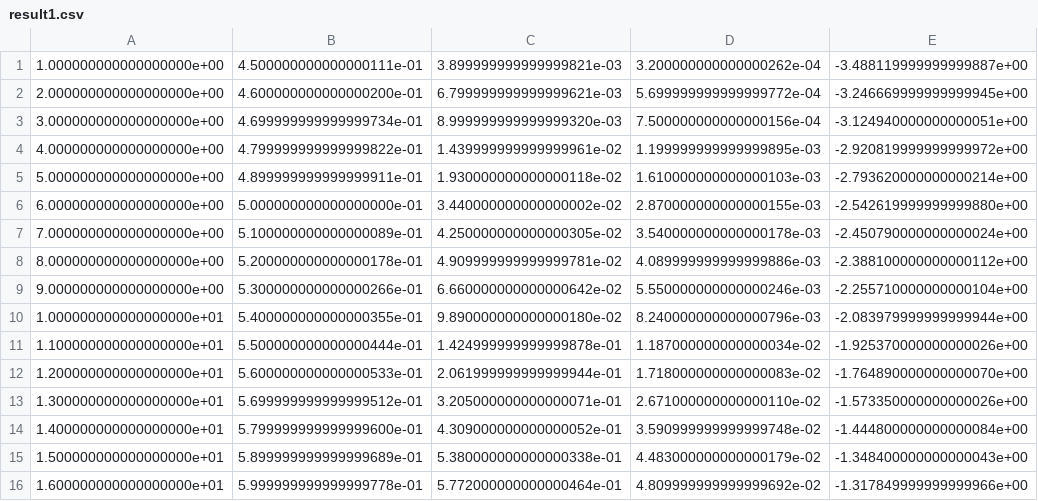
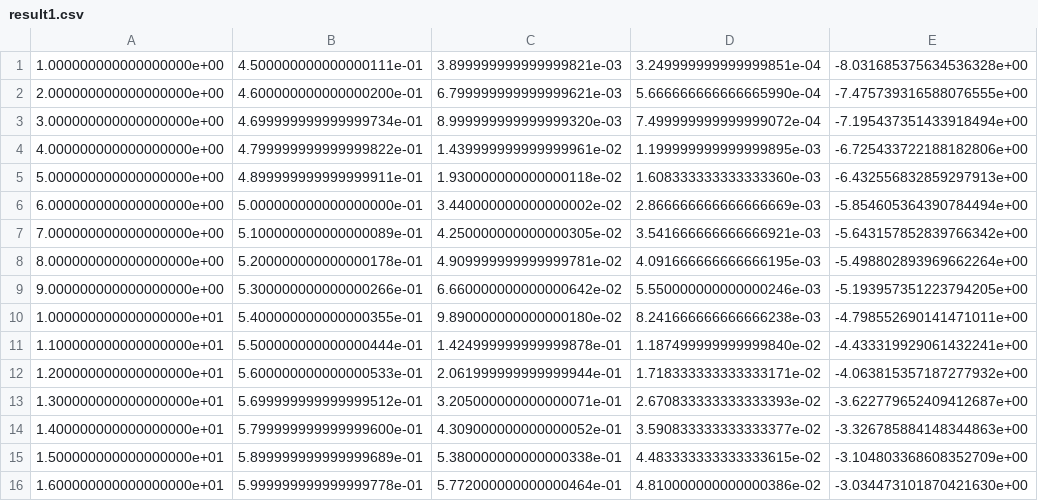
Before and after one commit to st107958/labs, a CSV file: 7/result1.csv, drawn as a sheet.

```diff
--- a/7/result1.csv
+++ b/7/result1.csv
@@ -1,16 +1,16 @@
-1.000000000000000000e+00,4.500000000000000111e-01,3.899999999999999821e-03,3.200000000000000262e-04,-3.488119999999999887e+00
-2.000000000000000000e+00,4.600000000000000200e-01,6.799999999999999621e-03,5.699999999999999772e-04,-3.246669999999999945e+00
-3.000000000000000000e+00,4.699999999999999734e-01,8.999999999999999320e-03,7.500000000000000156e-04,-3.124940000000000051e+00
-4.000000000000000000e+00,4.799999999999999822e-01,1.439999999999999961e-02,1.199999999999999895e-03,-2.920819999999999972e+00
-5.000000000000000000e+00,4.899999999999999911e-01,1.930000000000000118e-02,1.610000000000000103e-03,-2.793620000000000214e+00
-6.000000000000000000e+00,5.000000000000000000e-01,3.440000000000000002e-02,2.870000000000000155e-03,-2.542619999999999880e+00
-7.000000000000000000e+00,5.100000000000000089e-01,4.250000000000000305e-02,3.540000000000000178e-03,-2.450790000000000024e+00
-8.000000000000000000e+00,5.200000000000000178e-01,4.909999999999999781e-02,4.089999999999999886e-03,-2.388100000000000112e+00
-9.000000000000000000e+00,5.300000000000000266e-01,6.660000000000000642e-02,5.550000000000000246e-03,-2.255710000000000104e+00
-1.000000000000000000e+01,5.400000000000000355e-01,9.890000000000000180e-02,8.240000000000000796e-03,-2.083979999999999944e+00
-1.100000000000000000e+01,5.500000000000000444e-01,1.424999999999999878e-01,1.187000000000000034e-02,-1.925370000000000026e+00
-1.200000000000000000e+01,5.600000000000000533e-01,2.061999999999999944e-01,1.718000000000000083e-02,-1.764890000000000070e+00
-1.300000000000000000e+01,5.699999999999999512e-01,3.205000000000000071e-01,2.671000000000000110e-02,-1.573350000000000026e+00
-1.400000000000000000e+01,5.799999999999999600e-01,4.309000000000000052e-01,3.590999999999999748e-02,-1.444800000000000084e+00
-1.500000000000000000e+01,5.899999999999999689e-01,5.380000000000000338e-01,4.483000000000000179e-02,-1.348400000000000043e+00
-1.600000000000000000e+01,5.999999999999999778e-01,5.772000000000000464e-01,4.809999999999999692e-02,-1.317849999999999966e+00
+1.000000000000000000e+00,4.500000000000000111e-01,3.899999999999999821e-03,3.249999999999999851e-04,-8.031685375634536328e+00
+2.000000000000000000e+00,4.600000000000000200e-01,6.799999999999999621e-03,5.666666666666665990e-04,-7.475739316588076555e+00
+3.000000000000000000e+00,4.699999999999999734e-01,8.999999999999999320e-03,7.499999999999999072e-04,-7.195437351433918494e+00
+4.000000000000000000e+00,4.799999999999999822e-01,1.439999999999999961e-02,1.199999999999999895e-03,-6.725433722188182806e+00
+5.000000000000000000e+00,4.899999999999999911e-01,1.930000000000000118e-02,1.608333333333333360e-03,-6.432556832859297913e+00
+6.000000000000000000e+00,5.000000000000000000e-01,3.440000000000000002e-02,2.866666666666666669e-03,-5.854605364390784494e+00
+7.000000000000000000e+00,5.100000000000000089e-01,4.250000000000000305e-02,3.541666666666666921e-03,-5.643157852839766342e+00
+8.000000000000000000e+00,5.200000000000000178e-01,4.909999999999999781e-02,4.091666666666666195e-03,-5.498802893969662264e+00
+9.000000000000000000e+00,5.300000000000000266e-01,6.660000000000000642e-02,5.550000000000000246e-03,-5.193957351223794205e+00
+1.000000000000000000e+01,5.400000000000000355e-01,9.890000000000000180e-02,8.241666666666666238e-03,-4.798552690141471011e+00
+1.100000000000000000e+01,5.500000000000000444e-01,1.424999999999999878e-01,1.187499999999999840e-02,-4.433319929061432241e+00
+1.200000000000000000e+01,5.600000000000000533e-01,2.061999999999999944e-01,1.718333333333333171e-02,-4.063815357187277932e+00
+1.300000000000000000e+01,5.699999999999999512e-01,3.205000000000000071e-01,2.670833333333333393e-02,-3.622779652409412687e+00
+1.400000000000000000e+01,5.799999999999999600e-01,4.309000000000000052e-01,3.590833333333333377e-02,-3.326785884148344863e+00
+1.500000000000000000e+01,5.899999999999999689e-01,5.380000000000000338e-01,4.483333333333333615e-02,-3.104803368608352709e+00
+1.600000000000000000e+01,5.999999999999999778e-01,5.772000000000000464e-01,4.810000000000000386e-02,-3.034473101870421630e+00
```
Also changed, not shown: 10 other files.
